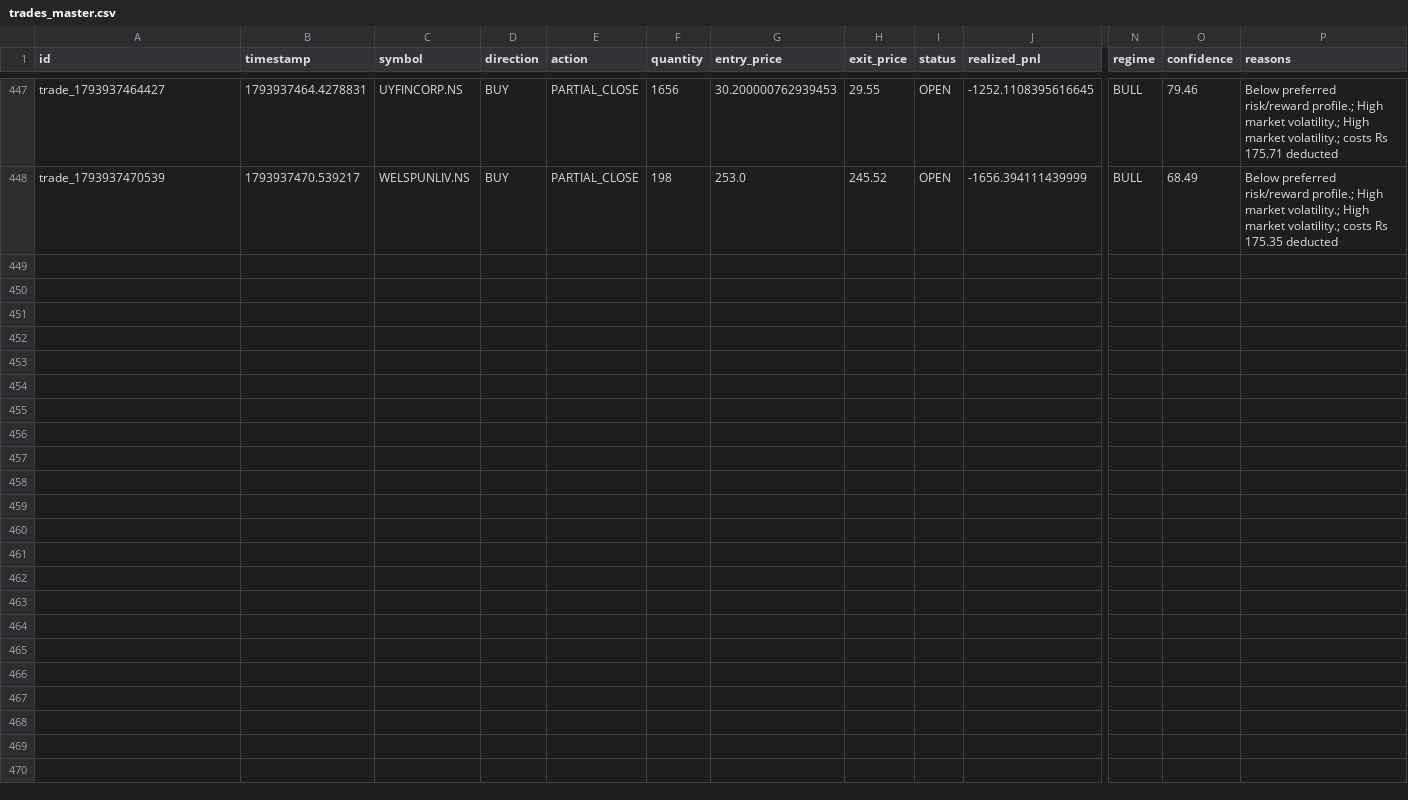
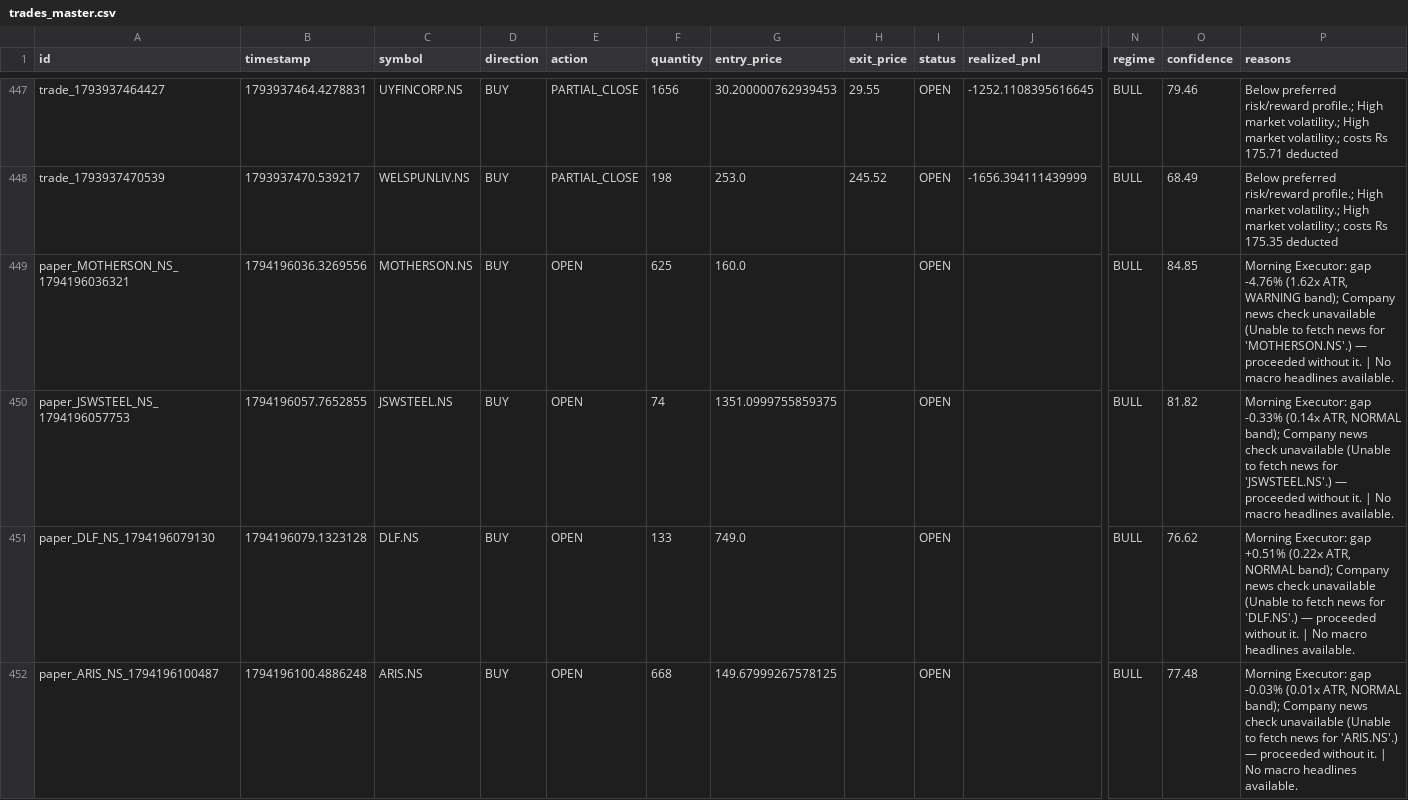
Before and after one commit to kkrsaini-engineer/PRO_TRADER, a CSV file: storage/trades/trades_master.csv, drawn as a sheet; only a part is shown, gaps mark what is left out; rows hold the shown columns only; the diff covers the shown part only; the diff names each change by its address in the sheet, - before the commit and + after, or states it on an @@ line.

```diff
--- a/storage/trades/trades_master.csv
+++ b/storage/trades/trades_master.csv
+row 449: paper_MOTHERSON_NS_1794196036321 | 1794196036.3269556 | MOTHERSON.NS | BUY | OPEN | 625 | 160.0 |  | OPEN |  | BULL | 84.85 | Morning Executor: gap -4.76% (1.62x ATR, WARNING band); Company news check unavailable (Unable to fetch news for 'MOTHERSON.NS'.) — proceeded without it. | No macro headlines available.
+row 450: paper_JSWSTEEL_NS_1794196057753 | 1794196057.7652855 | JSWSTEEL.NS | BUY | OPEN | 74 | 1351.0999755859375 |  | OPEN |  | BULL | 81.82 | Morning Executor: gap -0.33% (0.14x ATR, NORMAL band); Company news check unavailable (Unable to fetch news for 'JSWSTEEL.NS'.) — proceeded without it. | No macro headlines available.
+row 451: paper_DLF_NS_1794196079130 | 1794196079.1323128 | DLF.NS | BUY | OPEN | 133 | 749.0 |  | OPEN |  | BULL | 76.62 | Morning Executor: gap +0.51% (0.22x ATR, NORMAL band); Company news check unavailable (Unable to fetch news for 'DLF.NS'.) — proceeded without it. | No macro headlines available.
+row 452: paper_ARIS_NS_1794196100487 | 1794196100.4886248 | ARIS.NS | BUY | OPEN | 668 | 149.67999267578125 |  | OPEN |  | BULL | 77.48 | Morning Executor: gap -0.03% (0.01x ATR, NORMAL band); Company news check unavailable (Unable to fetch news for 'ARIS.NS'.) — proceeded without it. | No macro headlines available.
```
Also changed, not shown: 4 added rows elsewhere in this file, 19 other files.
